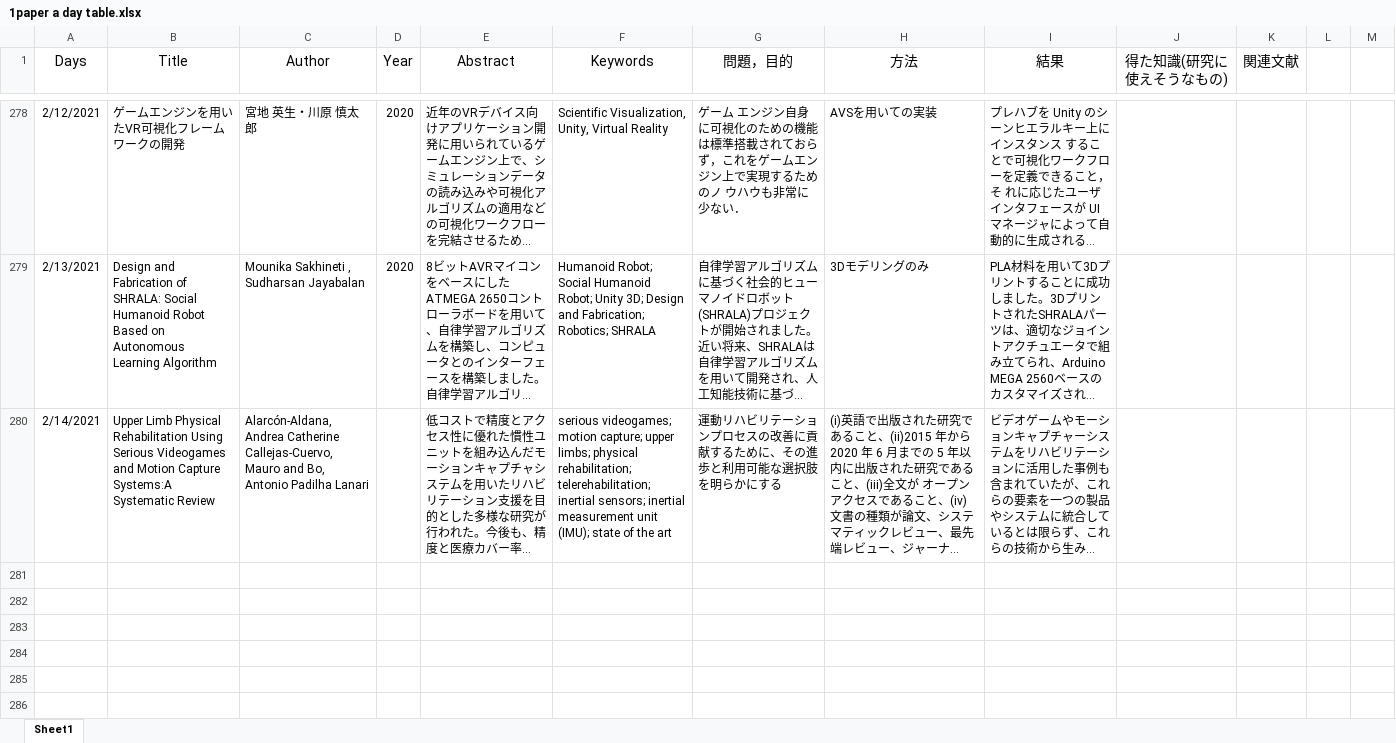
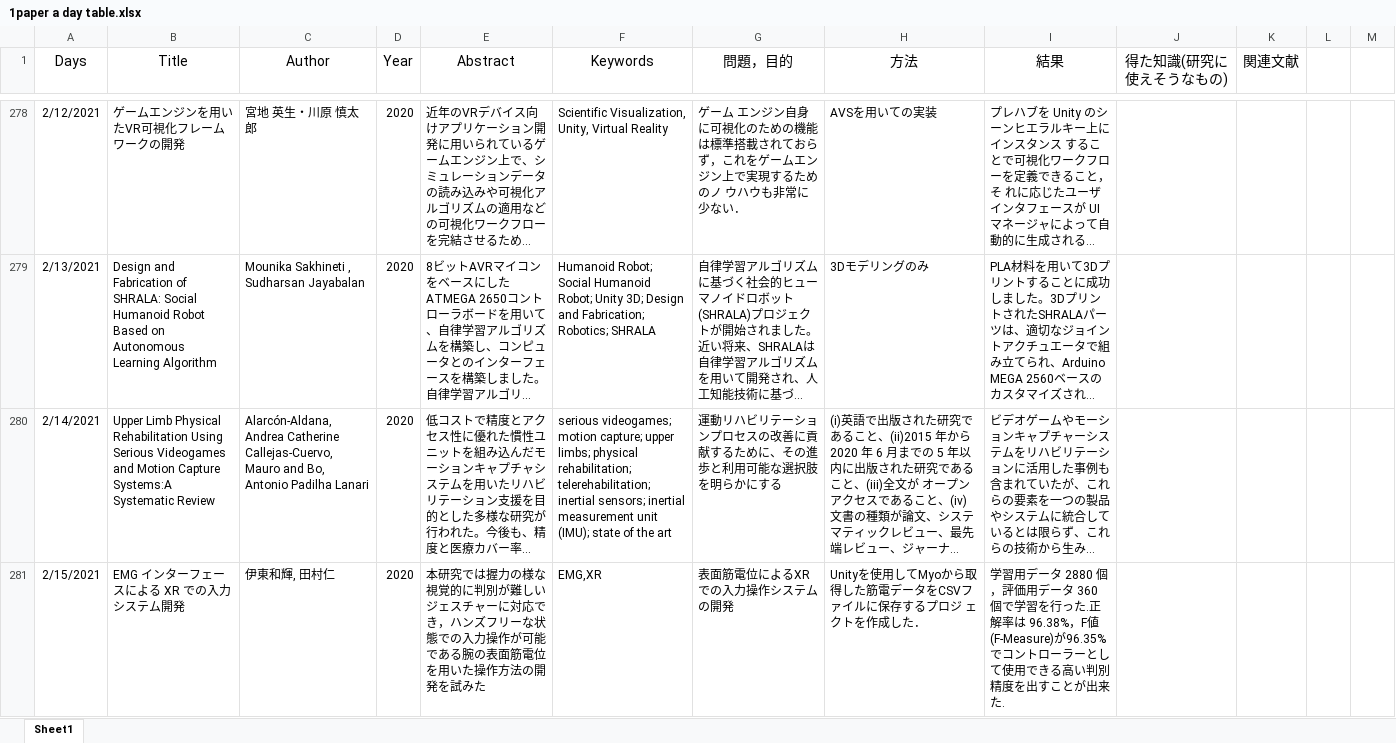
Before and after one commit to kakeru58/one-paper-a-day, an Excel workbook: 1paper a day table.xlsx, sheet Sheet1, drawn as a sheet; only a part is shown, gaps mark what is left out; long unchanged cells end in …; values as stored, in another font and other column widths than the file's, no borders; the diff names each change by its address in the sheet, - before the commit and + after, or states it on an @@ line.

```diff
--- a/1paper a day table.xlsx (sheet Sheet1)
+++ b/1paper a day table.xlsx (sheet Sheet1)
-D280 (Year): (empty)
+D280 (Year): 2020
+row 281: 2/15/2021 | EMG インターフェースによる XR での入力システム開発 | 伊東和輝, 田村仁 | 2020 | 本研究では握力の様な視覚的に判別が難しいジェスチャーに対応でき，ハンズフリーな状態での入力操作が可能である腕の表面筋電位を用いた操作方法の開発を試みた | EMG,XR | 表面筋電位によるXRでの入力操作システムの開発 | Unityを使用してMyoから取得した筋電データをCSVファイルに保存するプロジ ェクトを作成した． | 学習用データ 2880 個，評価用データ 360 個で学習を行った.正解率は 96.38%，F値(F-Measure)が96.35%でコントローラーとして使用できる高い判別精度を出すことが出来た.
```
Also changed, not shown: 1 other file.
